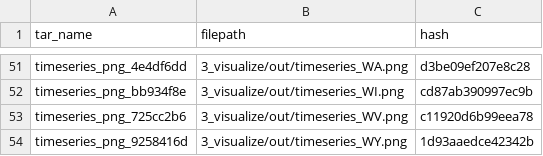
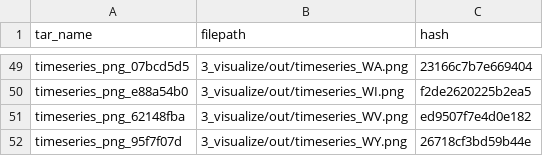
Before and after one commit to wdwatkins/ds-pipelines-targets-3, a CSV file: 3_visualize/log/summary_state_timeseries.csv, drawn as a sheet; only a part is shown, gaps mark what is left out; addresses are those after the commit; the diff covers the shown part only; the diff names each change by its address in the sheet, - before the commit and + after, or states it on an @@ line.

```diff
--- a/3_visualize/log/summary_state_timeseries.csv
+++ b/3_visualize/log/summary_state_timeseries.csv
-A49 (tar_name): timeseries_png_4e4df6dd
+A49 (tar_name): timeseries_png_07bcd5d5
-C49 (hash): d3be09ef207e8c28
+C49 (hash): 23166c7b7e669404
-A50 (tar_name): timeseries_png_bb934f8e
+A50 (tar_name): timeseries_png_e88a54b0
-C50 (hash): cd87ab390997ec9b
+C50 (hash): f2de2620225b2ea5
-A51 (tar_name): timeseries_png_725cc2b6
+A51 (tar_name): timeseries_png_62148fba
-C51 (hash): c11920d6b99eea78
+C51 (hash): ed9507f7e4d0e182
-A52 (tar_name): timeseries_png_9258416d
+A52 (tar_name): timeseries_png_95f7f07d
-C52 (hash): 1d93aaedce42342b
+C52 (hash): 26718cf3bd59b44e
```
Also changed, not shown: 11 added rows, 13 removed rows and 72 edited cells elsewhere in this file, 1 other file.
